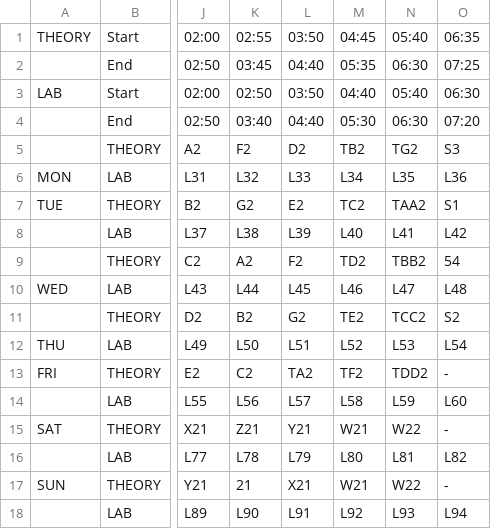
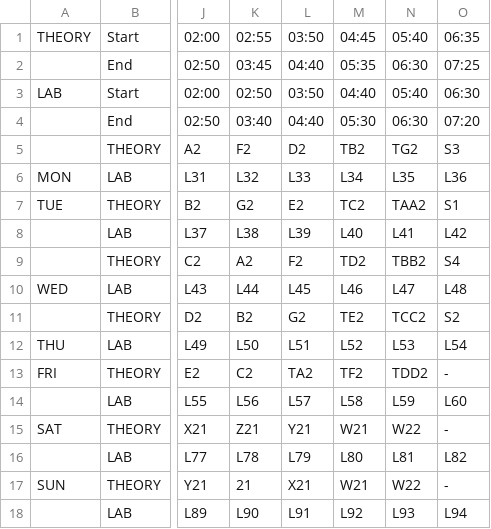
Before and after one commit to NathanFlex/Timetable_To_Calendar, a CSV file: emptyTimetable.csv, drawn as a sheet; only a part is shown, gaps mark what is left out; the diff names each change by its address in the sheet, - before the commit and + after, or states it on an @@ line.

Commit message:
Corrected an error made by the API
The marginal error which would cause the unnecessary creation of an event as the algorithm would detect a false difference between the user's timetable and the empty timetable.

```diff
--- a/emptyTimetable.csv
+++ b/emptyTimetable.csv
-O9: 54
+O9: S4
```
